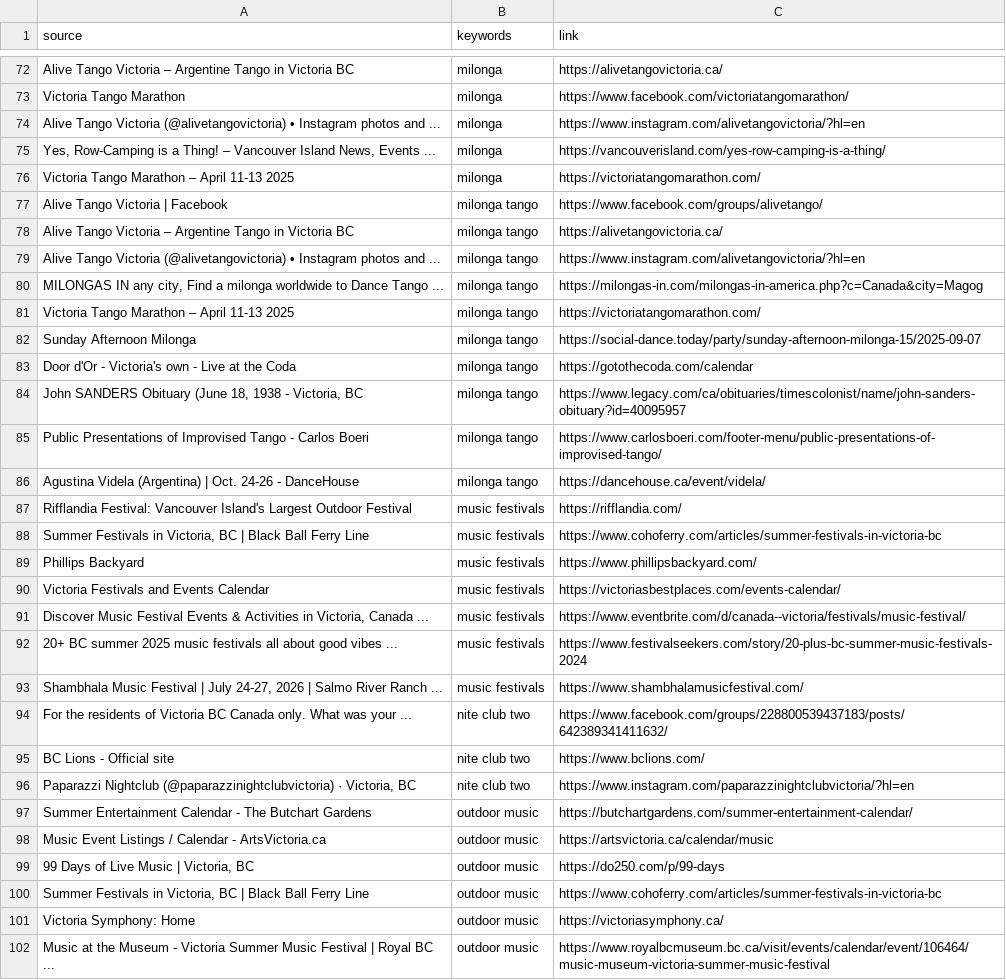
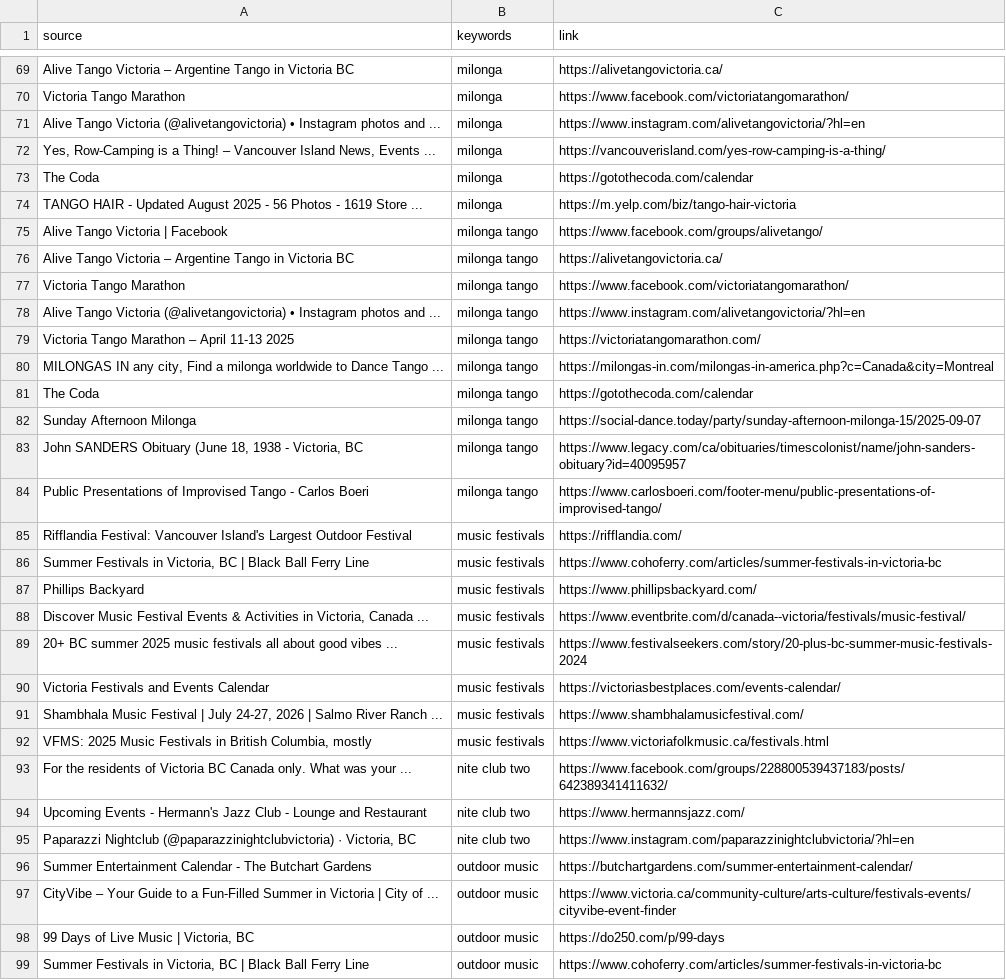
Before and after one commit to LindsayMoir/social_dance_app, a CSV file: data/urls/gs_urls.csv, drawn as a sheet; only a part is shown, gaps mark what is left out; the shorter side is filled out with more unchanged rows; the diff covers the shown part only.

```diff
--- a/data/urls/gs_urls.csv
+++ b/data/urls/gs_urls.csv
@@ -75,13 +72,14 @@ Alive Tango Victoria (@alivetangovictoria) • Instagram photos and ...,milonga,
 "Yes, Row-Camping is a Thing! – Vancouver Island News, Events ...",milonga,https://vancouverisland.com/yes-row-camping-is-a-thing/
-Victoria Tango Marathon – April 11-13 2025,milonga,https://victoriatangomarathon.com/
+The Coda,milonga,https://gotothecoda.com/calendar
+TANGO HAIR - Updated August 2025 - 56 Photos - 1619 Store ...,milonga,https://m.yelp.com/biz/tango-hair-victoria
 Alive Tango Victoria | Facebook,milonga tango,https://www.facebook.com/groups/alivetango/
 Alive Tango Victoria – Argentine Tango in Victoria BC,milonga tango,https://alivetangovictoria.ca/
+Victoria Tango Marathon,milonga tango,https://www.facebook.com/victoriatangomarathon/
 Alive Tango Victoria (@alivetangovictoria) • Instagram photos and ...,milonga tango,https://www.instagram.com/alivetangovictoria/?hl=en
-"MILONGAS IN any city, Find a milonga worldwide to Dance Tango ...",milonga tango,https://milongas-in.com/milongas-in-america.php?c=Canada&city=Magog
 Victoria Tango Marathon – April 11-13 2025,milonga tango,https://victoriatangomarathon.com/
+"MILONGAS IN any city, Find a milonga worldwide to Dance Tango ...",milonga tango,https://milongas-in.com/milongas-in-america.php?c=Canada&city=Montreal
+The Coda,milonga tango,https://gotothecoda.com/calendar
 Sunday Afternoon Milonga,milonga tango,https://social-dance.today/party/sunday-afternoon-milonga-15/2025-09-07
-Door d'Or - Victoria's own - Live at the Coda,milonga tango,https://gotothecoda.com/calendar
 "John SANDERS Obituary (June 18, 1938 - Victoria, BC",milonga tango,https://www.legacy.com/ca/obituaries/timescolonist/name/john-sanders-obituary?id=40095957
 Public Presentations of Improvised Tango - Carlos Boeri,milonga tango,https://www.carlosboeri.com/footer-menu/public-presentations-of-improvised-tango/
-Agustina Videla (Argentina) | Oct. 24-26 - DanceHouse,milonga tango,https://dancehouse.ca/event/videla/
 Rifflandia Festival: Vancouver Island's Largest Outdoor Festival,music festivals,https://rifflandia.com/
@@ -89,13 +87,13 @@ Rifflandia Festival: Vancouver Island's Largest Outdoor Festival,music festivals
 Phillips Backyard,music festivals,https://www.phillipsbackyard.com/
-Victoria Festivals and Events Calendar,music festivals,https://victoriasbestplaces.com/events-calendar/
 "Discover Music Festival Events & Activities in Victoria, Canada ...",music festivals,https://www.eventbrite.com/d/canada--victoria/festivals/music-festival/
 20+ BC summer 2025 music festivals all about good vibes ...,music festivals,https://www.festivalseekers.com/story/20-plus-bc-summer-music-festivals-2024
+Victoria Festivals and Events Calendar,music festivals,https://victoriasbestplaces.com/events-calendar/
 "Shambhala Music Festival | July 24-27, 2026 | Salmo River Ranch ...",music festivals,https://www.shambhalamusicfestival.com/
+"VFMS: 2025 Music Festivals in British Columbia, mostly",music festivals,https://www.victoriafolkmusic.ca/festivals.html
 For the residents of Victoria BC Canada only. What was your ...,nite club two,https://www.facebook.com/groups/228800539437183/posts/642389341411632/
-BC Lions - Official site,nite club two,https://www.bclions.com/
+Upcoming Events - Hermann's Jazz Club - Lounge and Restaurant,nite club two,https://www.hermannsjazz.com/
 "Paparazzi Nightclub (@paparazzinightclubvictoria) · Victoria, BC",nite club two,https://www.instagram.com/paparazzinightclubvictoria/?hl=en
 Summer Entertainment Calendar - The Butchart Gardens,outdoor music,https://butchartgardens.com/summer-entertainment-calendar/
-Music Event Listings / Calendar - ArtsVictoria.ca,outdoor music,https://artsvictoria.ca/calendar/music
+CityVibe – Your Guide to a Fun-Filled Summer in Victoria | City of ...,outdoor music,https://www.victoria.ca/community-culture/arts-culture/festivals-events/cityvibe-event-finder
 "99 Days of Live Music | Victoria, BC",outdoor music,https://do250.com/p/99-days
 "Summer Festivals in Victoria, BC | Black Ball Ferry Line",outdoor music,https://www.cohoferry.com/articles/summer-festivals-in-victoria-bc
-Victoria Symphony: Home,outdoor music,https://victoriasymphony.ca/
```
Also changed, not shown: 11 added rows, 22 removed rows, 2 moved rows and 16 edited cells elsewhere in this file, 5 other files.
